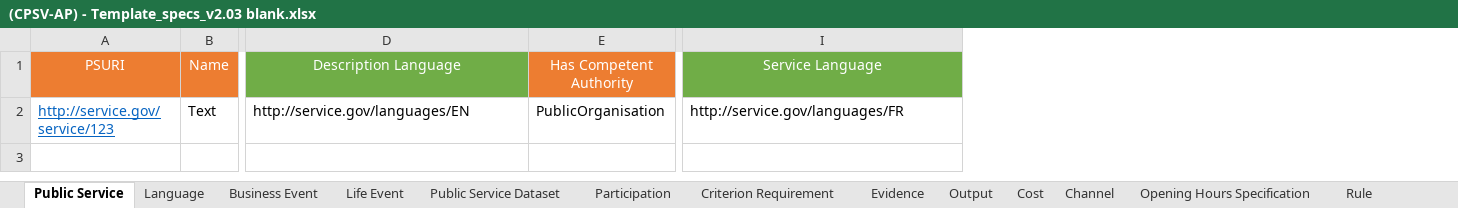
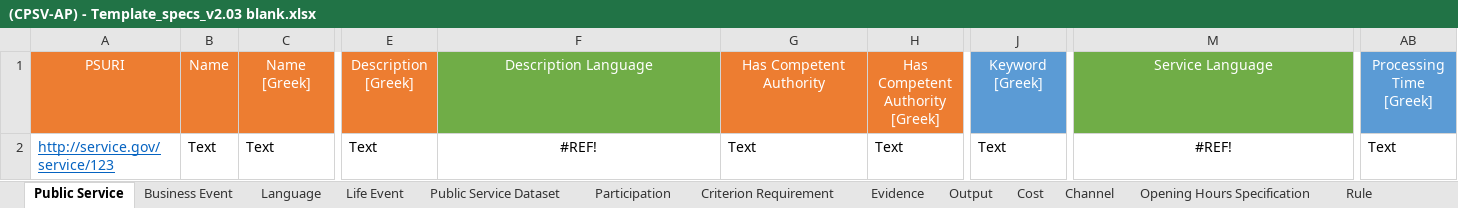
Before and after one commit to Bhanditz/Epirus_pilot, an Excel workbook: (CPSV-AP) - Template_specs_v2.03 blank.xlsx, sheet Public Service, drawn as a sheet; only a part is shown, gaps mark what is left out; values as stored, in another font and other column widths than the file's, no borders; addresses are those after the commit; the diff names each change by its address in the sheet, - before the commit and + after, or states it on an @@ line.

Commit message:
language label version

```diff
--- a/(CPSV-AP) - Template_specs_v2.03 blank.xlsx (sheet Public Service)
+++ b/(CPSV-AP) - Template_specs_v2.03 blank.xlsx (sheet Public Service)
@@ sheet tab order changed: Public Service | Business Event | Language | Life Event | Public Service Dataset | Participation | Criterion Requirement | Evidence | Output | Cost | Channel | Opening Hours Specification | Rule @@
+column C, rows 1-2: Name [Greek] | Text
+column E, rows 1-2: Description [Greek] | Text
+column H, rows 1-2: Has Competent Authority [Greek] | Text
+column J, rows 1-2: Keyword [Greek] | Text
+column AB, rows 1-2: Processing Time [Greek] | Text
-F2: http://service.gov/languages/EN
+F2: #REF!
-F2 alignment: left
+F2 alignment: center
-G2: PublicOrganisation
+G2: Text
-M2: http://service.gov/languages/FR
+M2: #REF!
-M2 alignment: left
+M2 alignment: center
```
Also changed, not shown: sheet Public Organisation, sheet Opening Hours Specification, sheet Output, sheet Evidence, sheet Business Event, sheet Life Event, 11 more sheets, other sheet tabs, charts or pictures, 6 other files.
